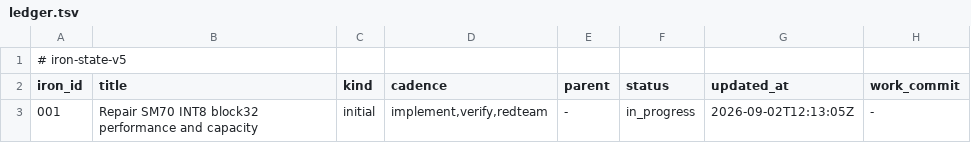
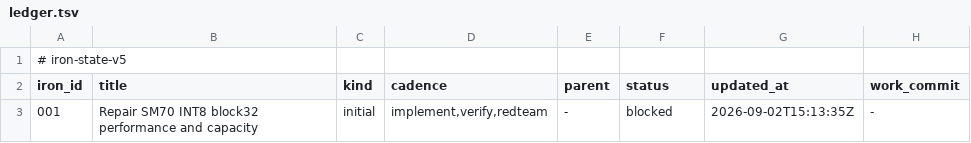
Before and after one commit to rapatel0/1Cat-vLLM, a TSV file: docs/iron/ledger.tsv, drawn as a sheet.

Commit message:
iron-state: return-v4
Transaction: 397b0924c9514faf8827ab47b0e40c65

```diff
--- a/docs/iron/ledger.tsv
+++ b/docs/iron/ledger.tsv
@@ -2,2 +2,2 @@
 iron_id	title	kind	cadence	parent	status	updated_at	work_commit
-001	Repair SM70 INT8 block32 performance and capacity	initial	implement,verify,redteam	-	in_progress	2026-09-02T12:13:05Z	-
+001	Repair SM70 INT8 block32 performance and capacity	initial	implement,verify,redteam	-	blocked	2026-09-02T15:13:35Z	-
```
Also changed, not shown: 1 other file.
